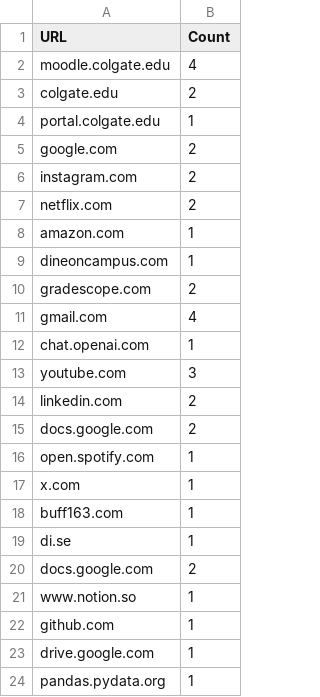
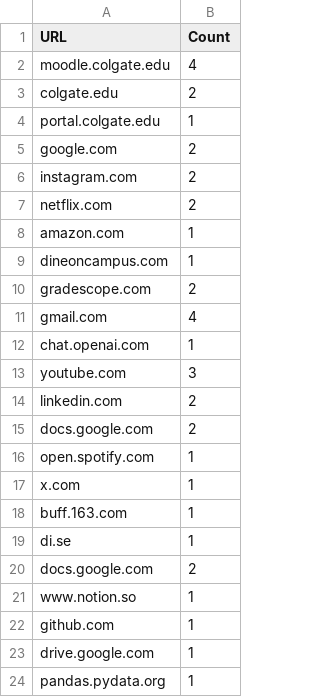
Before and after one commit to omalcolmson/cosc465-capstone, a CSV file: RawData/topdomains.csv, drawn as a sheet.

Commit message:
Added developer mode domains

```diff
--- a/RawData/topdomains.csv
+++ b/RawData/topdomains.csv
@@ -17,3 +17,3 @@ open.spotify.com,1
 x.com,1
-buff163.com,1
+buff.163.com,1
 di.se,1
```
